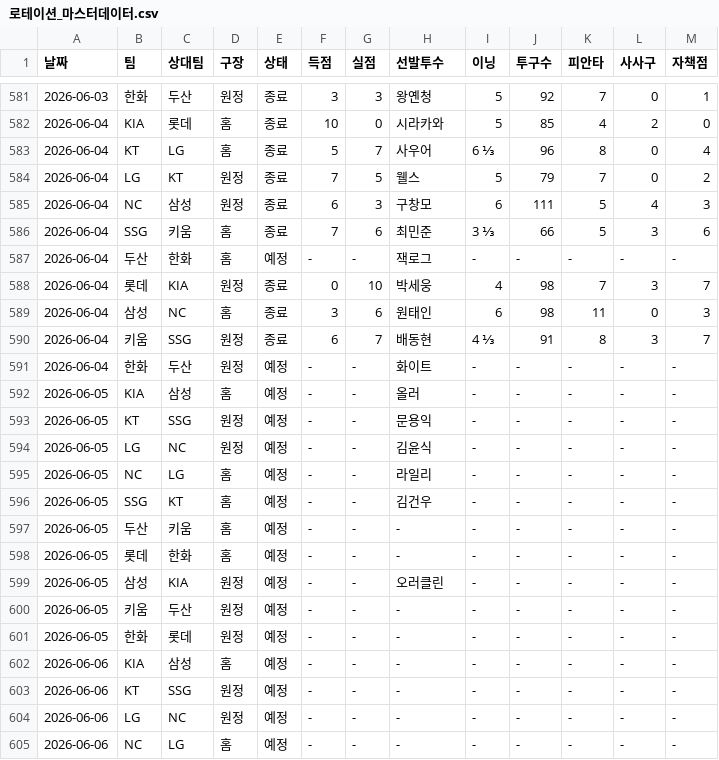
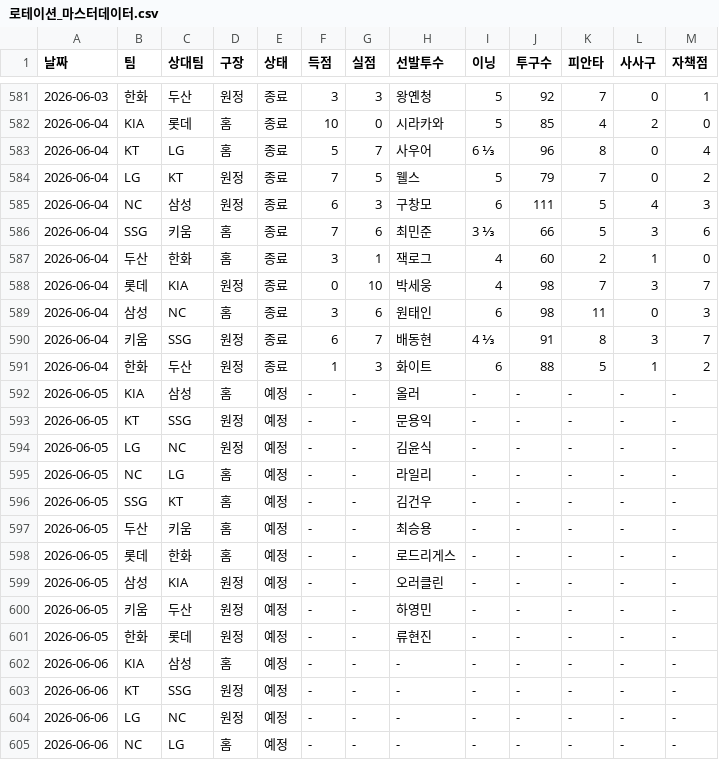
Before and after one commit to smmartworld/kbostarter, a CSV file: 로테이션_마스터데이터.csv, drawn as a sheet; only a part is shown, gaps mark what is left out.

```diff
--- a/로테이션_마스터데이터.csv
+++ b/로테이션_마스터데이터.csv
@@ -586,3 +586,3 @@
 2026-06-04,SSG,키움,홈,종료,7,6,최민준,3 ⅓,66,5,3,6
-2026-06-04,두산,한화,홈,예정,-,-,잭로그,-,-,-,-,-
+2026-06-04,두산,한화,홈,종료,3,1,잭로그,4,60,2,1,0
 2026-06-04,롯데,KIA,원정,종료,0,10,박세웅,4,98,7,3,7
@@ -590,3 +590,3 @@
 2026-06-04,키움,SSG,원정,종료,6,7,배동현,4 ⅓,91,8,3,7
-2026-06-04,한화,두산,원정,예정,-,-,화이트,-,-,-,-,-
+2026-06-04,한화,두산,원정,종료,1,3,화이트,6,88,5,1,2
 2026-06-05,KIA,삼성,홈,예정,-,-,올러,-,-,-,-,-
@@ -596,7 +596,7 @@
 2026-06-05,SSG,KT,홈,예정,-,-,김건우,-,-,-,-,-
-2026-06-05,두산,키움,홈,예정,-,-,-,-,-,-,-,-
-2026-06-05,롯데,한화,홈,예정,-,-,-,-,-,-,-,-
+2026-06-05,두산,키움,홈,예정,-,-,최승용,-,-,-,-,-
+2026-06-05,롯데,한화,홈,예정,-,-,로드리게스,-,-,-,-,-
 2026-06-05,삼성,KIA,원정,예정,-,-,오러클린,-,-,-,-,-
-2026-06-05,키움,두산,원정,예정,-,-,-,-,-,-,-,-
-2026-06-05,한화,롯데,원정,예정,-,-,-,-,-,-,-,-
+2026-06-05,키움,두산,원정,예정,-,-,하영민,-,-,-,-,-
+2026-06-05,한화,롯데,원정,예정,-,-,류현진,-,-,-,-,-
 2026-06-06,KIA,삼성,홈,예정,-,-,-,-,-,-,-,-
```
Also changed, not shown: pitcher_advanced_stats.csv.
